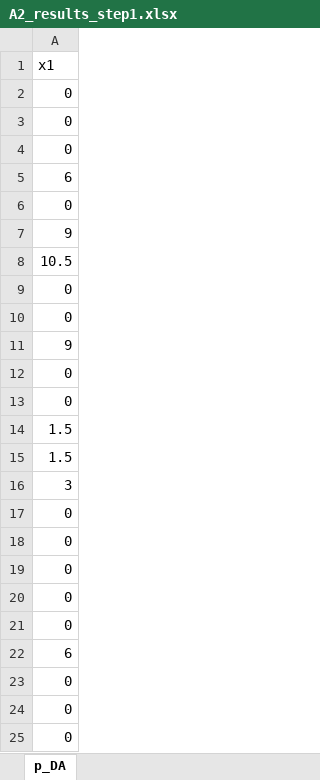
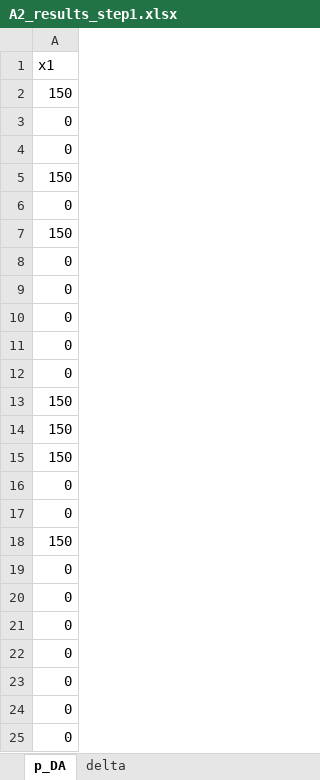
Before and after one commit to NiklasLuettringhaus/RenewablesInElectricityMarkets, an Excel workbook: A2_results_step1.xlsx, sheet p_DA, drawn as a sheet; values as stored, in another font and other column widths than the file's, no borders; removed rows and columns are numbered as before the commit, all else as after; the diff names each change by its address in the sheet, - before the commit and + after, or states it on an @@ line.

```diff
--- a/A2_results_step1.xlsx (sheet p_DA)
+++ b/A2_results_step1.xlsx (sheet p_DA)
+sheet tab: delta
+row 2: 150
+row 5: 150
-A7: 6
+A7: 150
-row 7: 9
-row 8: 10.5
-row 11: 9
-row 14: 1.5
-row 15: 1.5
-row 16: 3
-A13: 6
+A13: 150
+row 14: 150
+row 15: 150
-row 6: 0
+row 16: 0
-row 9: 0
+row 17: 0
+row 18: 150
-row 10: 0
+row 19: 0
-row 12: 0
+row 20: 0
-row 13: 0
+row 21: 0
+row 22: 0
```
Also changed, not shown: 1 other file.
